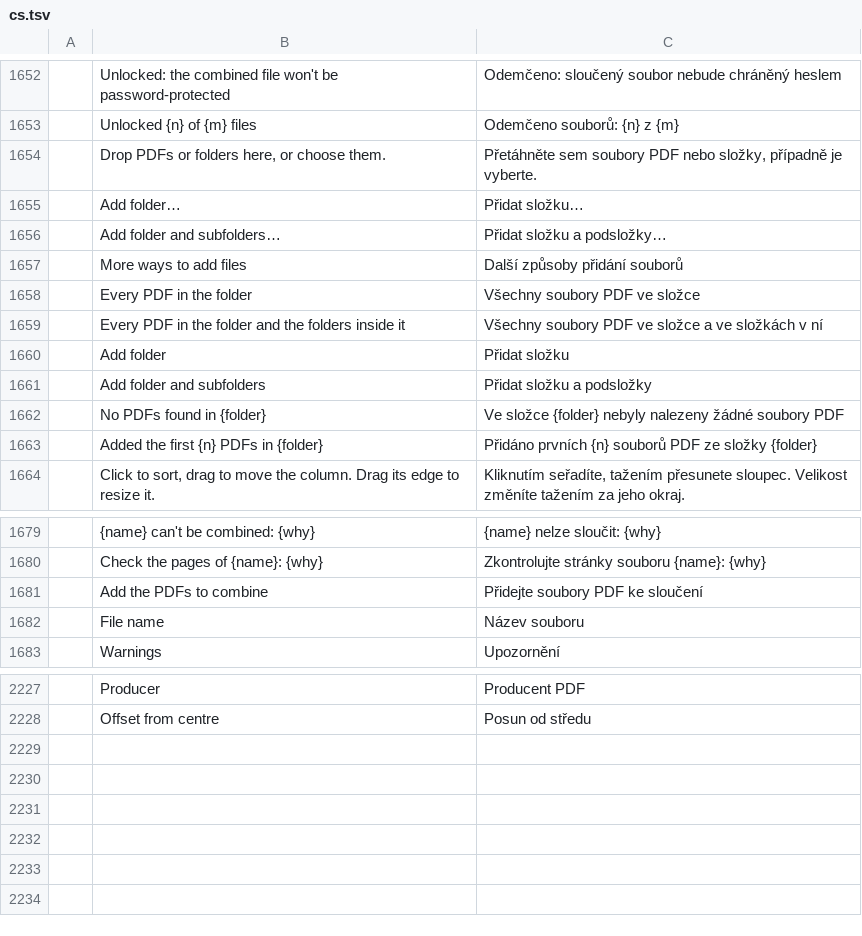
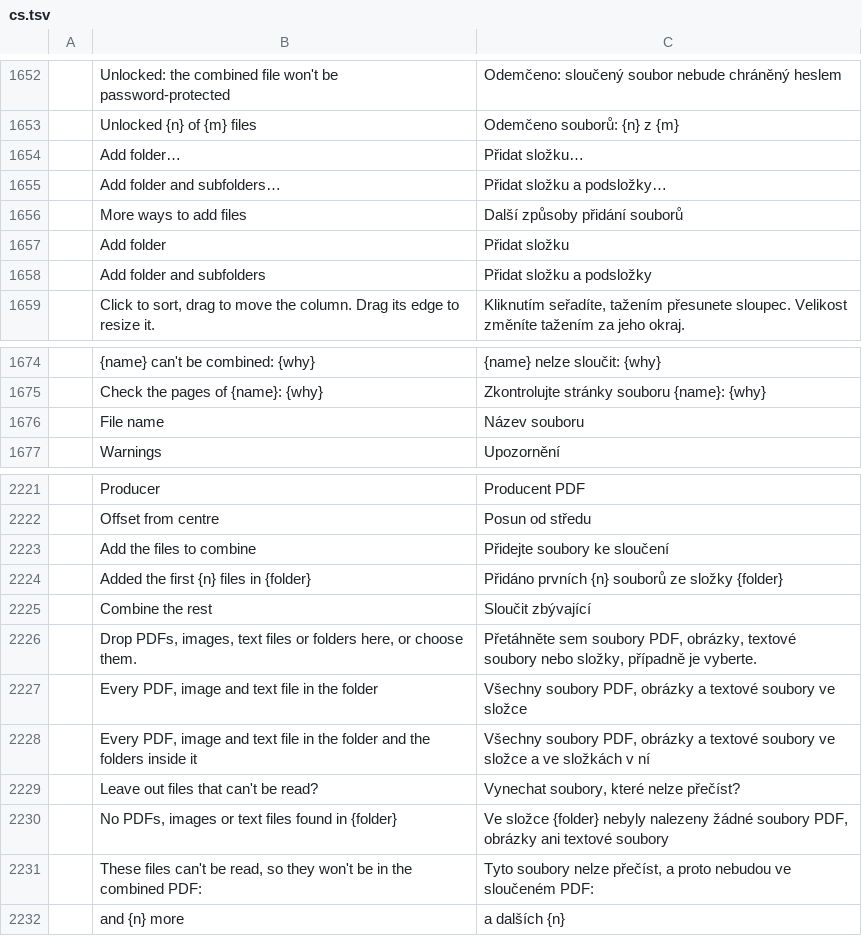
Before and after one commit to 23sati/pdfcraft, a TSV file: crates/ui-egui/src/i18n/cs.tsv, drawn as a sheet; only a part is shown, gaps mark what is left out; removed rows and columns are numbered as before the commit, all else as after; the diff names each change by its address in the sheet, - before the commit and + after, or states it on an @@ line.

```diff
--- a/crates/ui-egui/src/i18n/cs.tsv
+++ b/crates/ui-egui/src/i18n/cs.tsv
-row 1654:  | Drop PDFs or folders here, or choose them. | Přetáhněte sem soubory PDF nebo složky, případně je vyberte.
-row 1658:  | Every PDF in the folder | Všechny soubory PDF ve složce
-row 1659:  | Every PDF in the folder and the folders inside it | Všechny soubory PDF ve složce a ve složkách v ní
-row 1662:  | No PDFs found in {folder} | Ve složce {folder} nebyly nalezeny žádné soubory PDF
-row 1663:  | Added the first {n} PDFs in {folder} | Přidáno prvních {n} souborů PDF ze složky {folder}
-row 1681:  | Add the PDFs to combine | Přidejte soubory PDF ke sloučení
+row 2223:  | Add the files to combine | Přidejte soubory ke sloučení
+row 2224:  | Added the first {n} files in {folder} | Přidáno prvních {n} souborů ze složky {folder}
+row 2225:  | Combine the rest | Sloučit zbývající
+row 2226:  | Drop PDFs, images, text files or folders here, or choose them. | Přetáhněte sem soubory PDF, obrázky, textové soubory nebo složky, případně je vyberte.
+row 2227:  | Every PDF, image and text file in the folder | Všechny soubory PDF, obrázky a textové soubory ve složce
+row 2228:  | Every PDF, image and text file in the folder and the folders inside it | Všechny soubory PDF, obrázky a textové soubory ve složce a ve složkách v ní
+row 2229:  | Leave out files that can't be read? | Vynechat soubory, které nelze přečíst?
+row 2230:  | No PDFs, images or text files found in {folder} | Ve složce {folder} nebyly nalezeny žádné soubory PDF, obrázky ani textové soubory
+row 2231:  | These files can't be read, so they won't be in the combined PDF: | Tyto soubory nelze přečíst, a proto nebudou ve sloučeném PDF:
+row 2232:  | and {n} more | a dalších {n}
```
